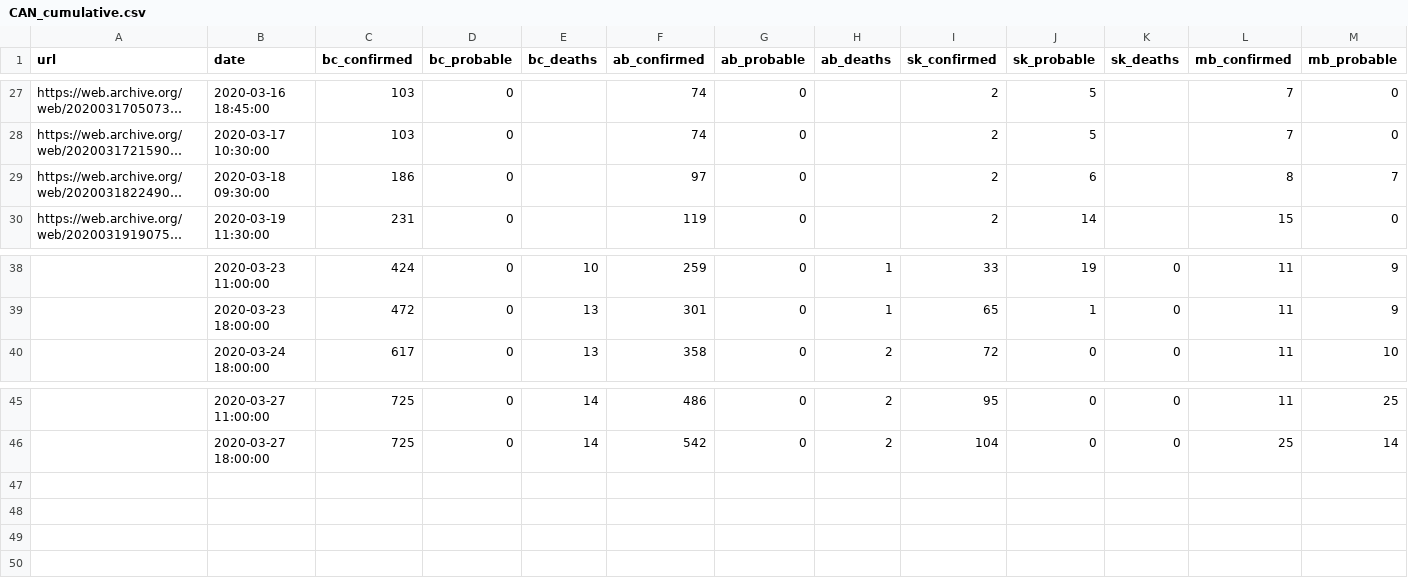
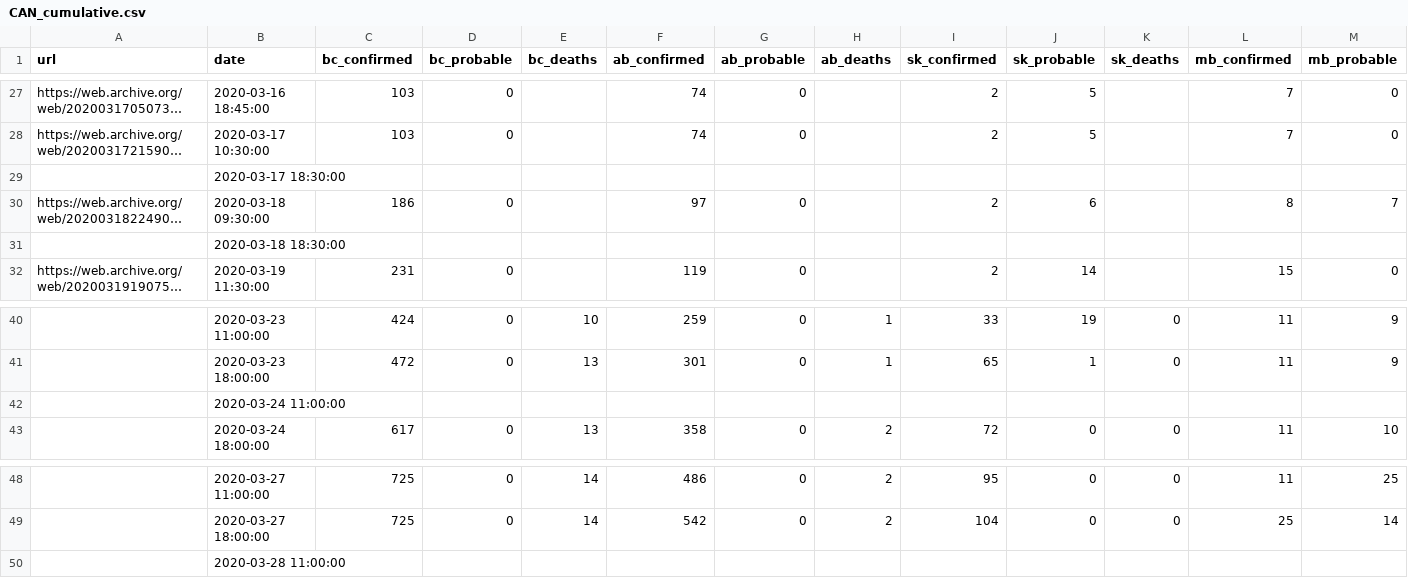
Before and after one commit to eebrown/data2019nCoV, a CSV file: data-raw/CAN_cumulative.csv, drawn as a sheet; only a part is shown, gaps mark what is left out; long unchanged cells end in …; rows hold the shown columns only; the diff names each change by its address in the sheet, - before the commit and + after, or states it on an @@ line.

```diff
--- a/data-raw/CAN_cumulative.csv
+++ b/data-raw/CAN_cumulative.csv
+row 29:  | 2020-03-17 18:30:00
+row 31:  | 2020-03-18 18:30:00
+row 42:  | 2020-03-24 11:00:00
+row 50:  | 2020-03-28 11:00:00
```
Also changed, not shown: data-raw/ON_cumulative.csv, 16 other files.
